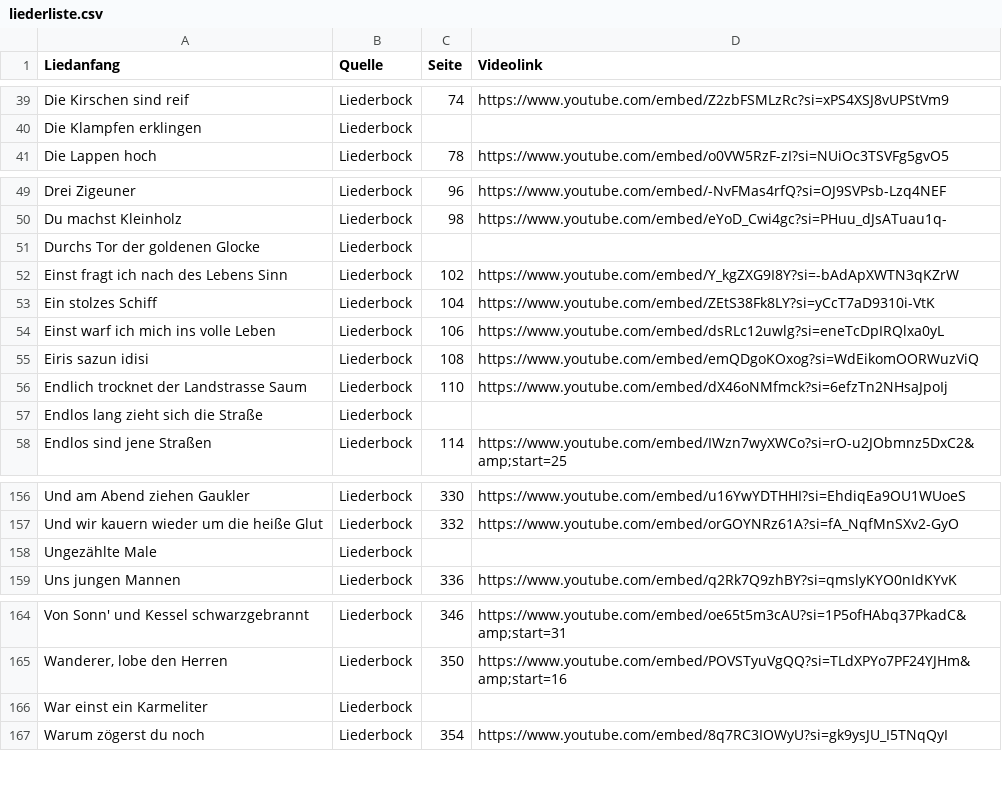
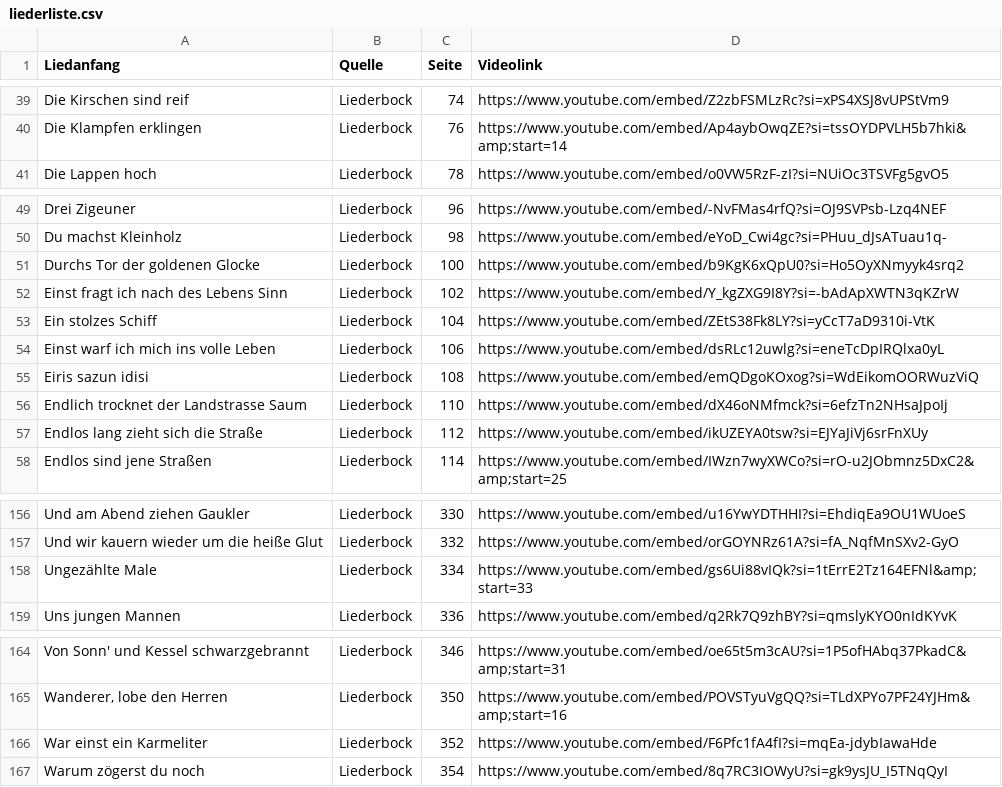
Before and after one commit to Famondir/trueskill-music-ranking, a CSV file: trueskill_tt/liederliste.csv, drawn as a sheet; only a part is shown, gaps mark what is left out; the diff covers the shown part only; the diff names each change by its address in the sheet, - before the commit and + after, or states it on an @@ line.

```diff
--- a/trueskill_tt/liederliste.csv
+++ b/trueskill_tt/liederliste.csv
-C40 (Seite): (empty)
+C40 (Seite): 76
-D40 (Videolink): (empty)
+D40 (Videolink): https://www.youtube.com/embed/Ap4aybOwqZE?si=tssOYDPVLH5b7hki&amp;start=14
-C51 (Seite): (empty)
+C51 (Seite): 100
-D51 (Videolink): (empty)
+D51 (Videolink): https://www.youtube.com/embed/b9KgK6xQpU0?si=Ho5OyXNmyyk4srq2
-C57 (Seite): (empty)
+C57 (Seite): 112
-D57 (Videolink): (empty)
+D57 (Videolink): https://www.youtube.com/embed/ikUZEYA0tsw?si=EJYaJiVj6srFnXUy
-C158 (Seite): (empty)
+C158 (Seite): 334
-D158 (Videolink): (empty)
+D158 (Videolink): https://www.youtube.com/embed/gs6Ui88vIQk?si=1tErrE2Tz164EFNl&amp;start=33
-C166 (Seite): (empty)
+C166 (Seite): 352
-D166 (Videolink): (empty)
+D166 (Videolink): https://www.youtube.com/embed/F6Pfc1fA4fI?si=mqEa-jdybIawaHde
```
Also changed, not shown: 19 added rows and 44 edited cells elsewhere in this file, trueskill_tt/vergleiche.csv, 9 other files.
